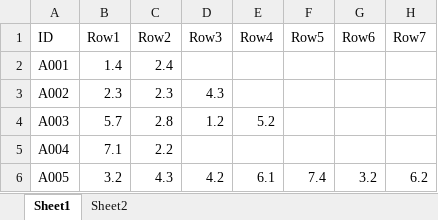
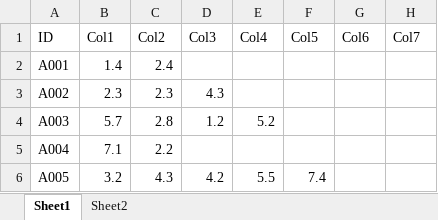
Before and after one commit to crishernandezmaps/python_training, an Excel workbook: data/data.xlsx, sheet Sheet1, drawn as a sheet; values as stored, in another font and other column widths than the file's, no borders; the diff names each change by its address in the sheet, - before the commit and + after, or states it on an @@ line.

```diff
--- a/data/data.xlsx (sheet Sheet1)
+++ b/data/data.xlsx (sheet Sheet1)
-B1: Row1
+B1: Col1
-C1: Row2
+C1: Col2
-D1: Row3
+D1: Col3
-E1: Row4
+E1: Col4
-F1: Row5
+F1: Col5
-G1: Row6
+G1: Col6
-H1: Row7
+H1: Col7
-E6 (Col4): 6.1
+E6 (Col4): 5.5
-G6 (Col6): 3.2
+G6 (Col6): (empty)
-H6 (Col7): 6.2
+H6 (Col7): (empty)
```
Also changed, not shown: sheet Sheet2, 2 other files.
